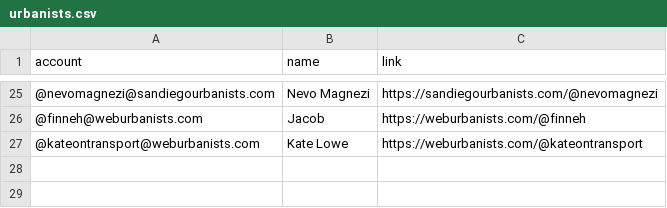
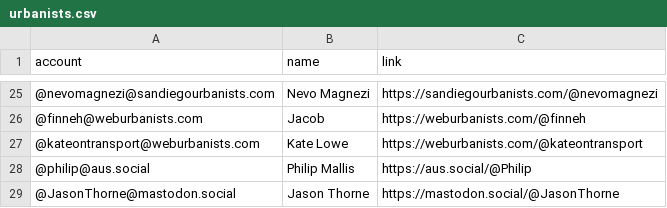
Before and after one commit to philam/movetomastodon, a CSV file: resources/urbanists.csv, drawn as a sheet; only a part is shown, gaps mark what is left out; the diff names each change by its address in the sheet, - before the commit and + after, or states it on an @@ line.

Commit message:
Update urbanists.csv

```diff
--- a/resources/urbanists.csv
+++ b/resources/urbanists.csv
+row 28: @philip@aus.social | Philip Mallis | https://aus.social/@Philip
+row 29: @JasonThorne@mastodon.social | Jason Thorne | https://mastodon.social/@JasonThorne
```
